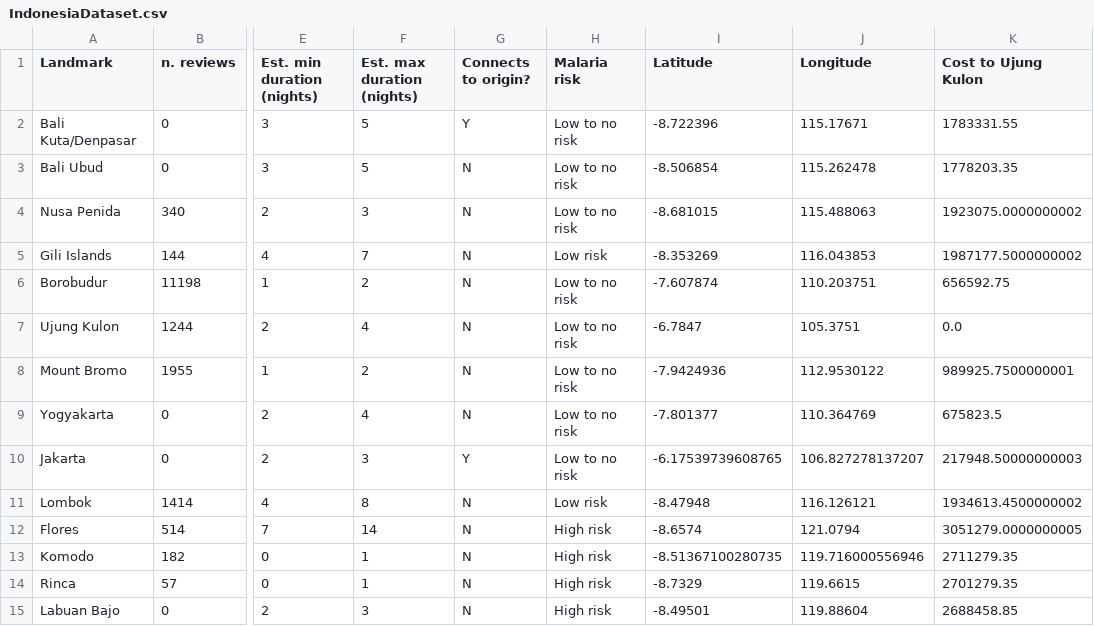
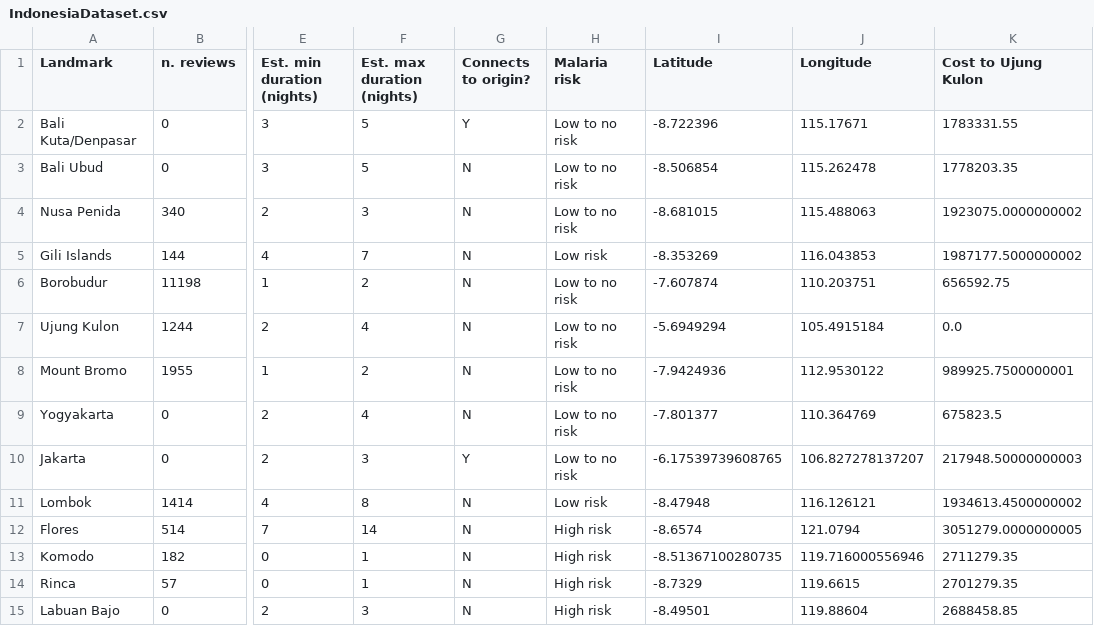
Before and after one commit to adanielnoel/Bacpac, a CSV file: IndonesiaDataset.csv, drawn as a sheet; only a part is shown, gaps mark what is left out; the diff names each change by its address in the sheet, - before the commit and + after, or states it on an @@ line.

```diff
--- a/IndonesiaDataset.csv
+++ b/IndonesiaDataset.csv
-I7 (Latitude): -6.7847
+I7 (Latitude): -5.6949294
-J7 (Longitude): 105.3751
+J7 (Longitude): 105.4915184
```
Also changed, not shown: 2 other files.
